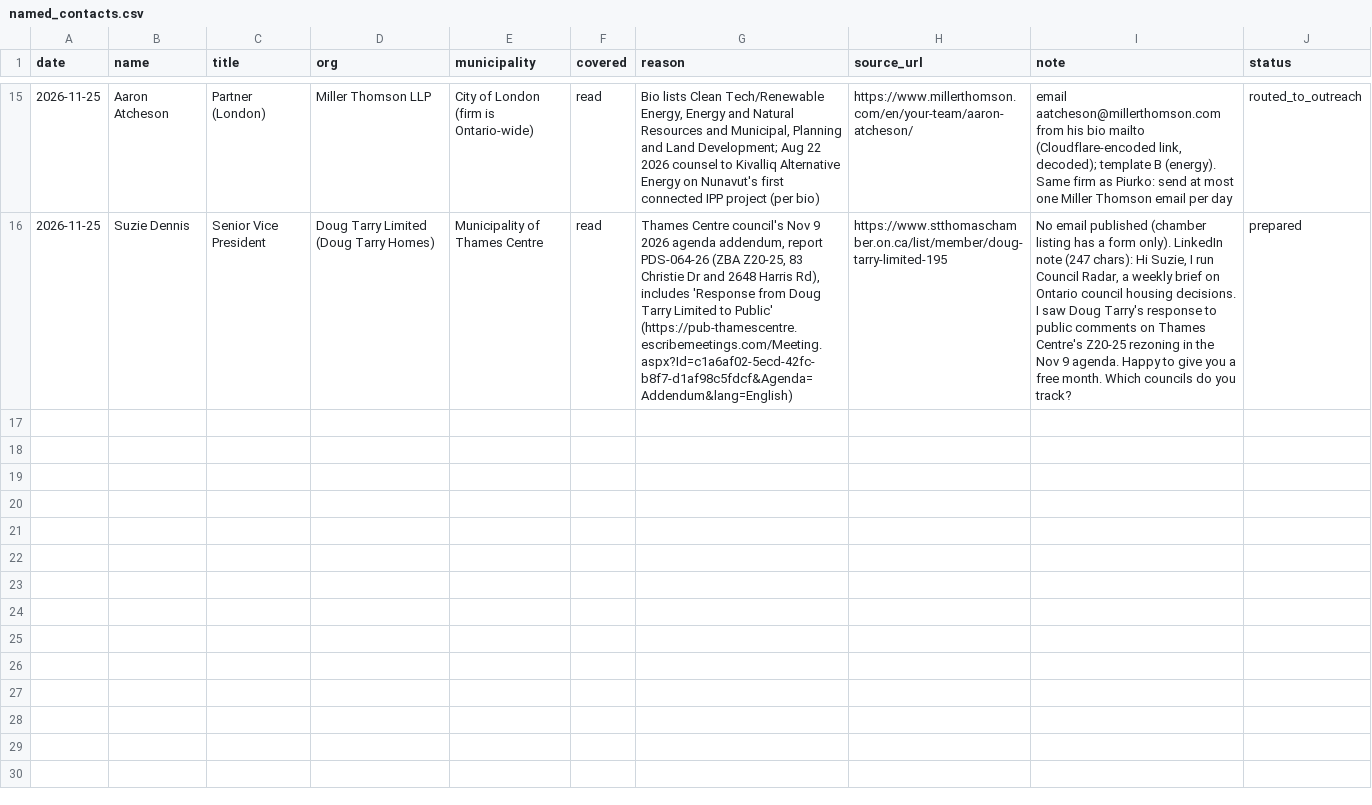
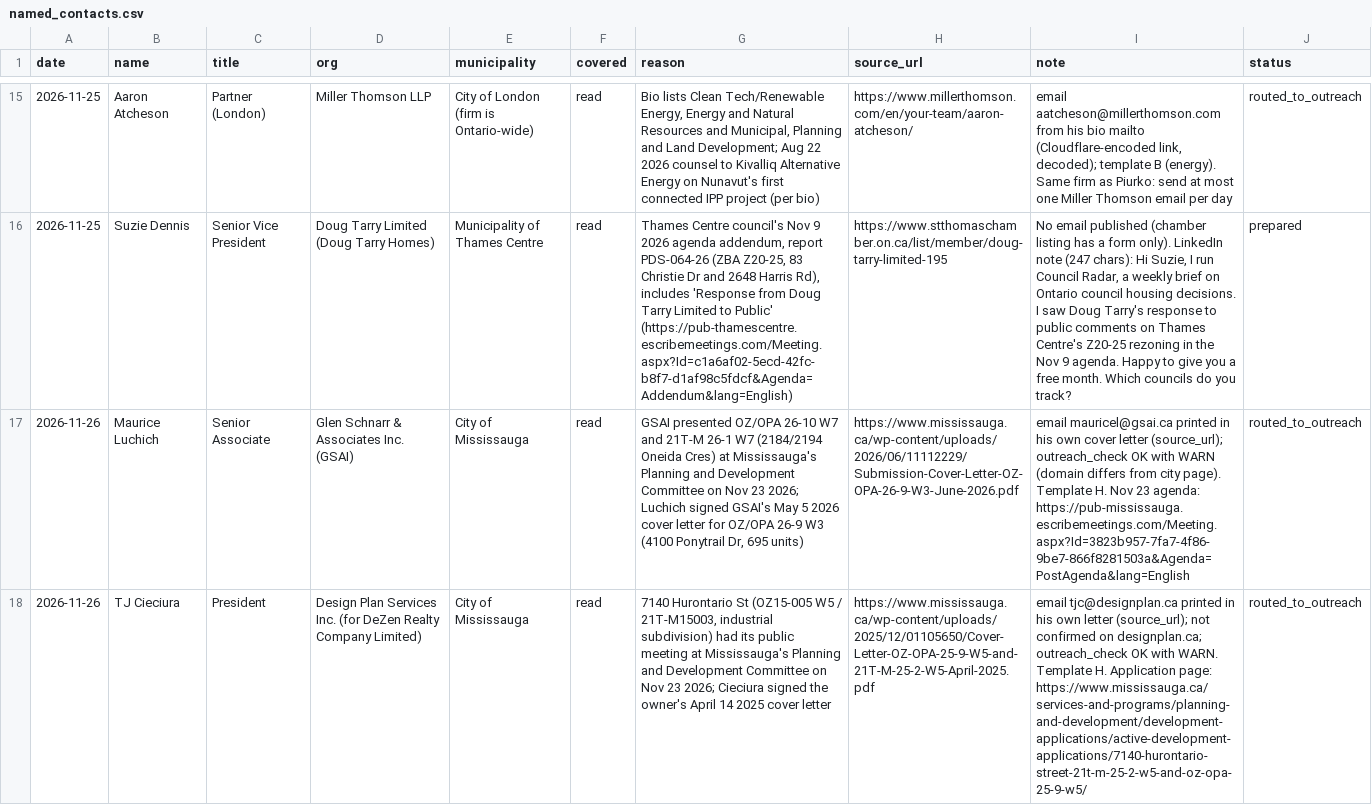
Before and after one commit to huxleyboivin/council-radar, a CSV file: outreach/named_contacts.csv, drawn as a sheet; only a part is shown, gaps mark what is left out; the diff covers the shown part only; the diff names each change by its address in the sheet, - before the commit and + after, or states it on an @@ line.

```diff
--- a/outreach/named_contacts.csv
+++ b/outreach/named_contacts.csv
+row 17: 2026-11-26 | Maurice Luchich | Senior Associate | Glen Schnarr & Associates Inc. (GSAI) | City of Mississauga | read | GSAI presented OZ/OPA 26-10 W7 and 21T-M 26-1 W7 (2184/2194 Oneida Cres) at Mississauga's Planning and Development Committee on Nov 23 2026; Luchich signed GSAI's May 5 2026 cover letter for OZ/OPA 26-9 W3 (4100 Ponytrail Dr, 695 units) | https://www.mississauga.ca/wp-content/uploads/2026/06/11112229/Submission-Cover-Letter-OZ-OPA-26-9-W3-June-2026.pdf | email mauricel@gsai.ca printed in his own cover letter (source_url); outreach_check OK with WARN (domain differs from city page). Template H. Nov 23 agenda: https://pub-mississauga.escribemeetings.com/Meeting.aspx?Id=3823b957-7fa7-4f86-9be7-866f8281503a&Agenda=PostAgenda&lang=English | routed_to_outreach
+row 18: 2026-11-26 | TJ Cieciura | President | Design Plan Services Inc. (for DeZen Realty Company Limited) | City of Mississauga | read | 7140 Hurontario St (OZ15-005 W5 / 21T-M15003, industrial subdivision) had its public meeting at Mississauga's Planning and Development Committee on Nov 23 2026; Cieciura signed the owner's April 14 2025 cover letter | https://www.mississauga.ca/wp-content/uploads/2025/12/01105650/Cover-Letter-OZ-OPA-25-9-W5-and-21T-M-25-2-W5-April-2025.pdf | email tjc@designplan.ca printed in his own letter (source_url); not confirmed on designplan.ca; outreach_check OK with WARN. Template H. Application page: https://www.mississauga.ca/services-and-programs/planning-and-development/development-applications/active-development-applications/7140-hurontario-street-21t-m-25-2-w5-and-oz-opa-25-9-w5/ | routed_to_outreach
```
Also changed, not shown: 2 added rows elsewhere in this file, outreach/prospects.csv, 6 other files.
